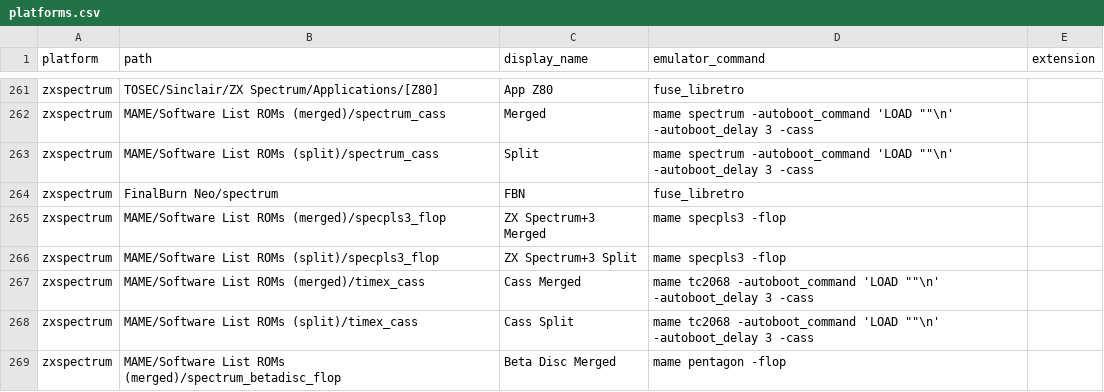
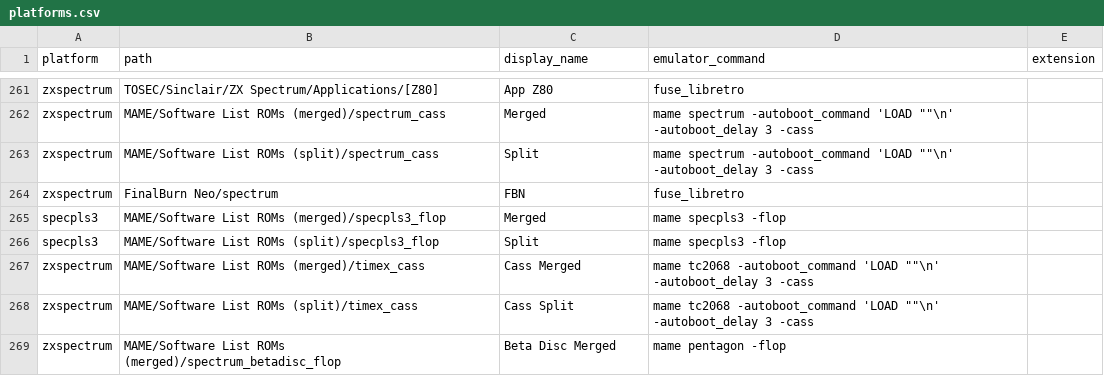
Before and after one commit to WizzardSK/gameflix, a CSV file: platforms.csv, drawn as a sheet; only a part is shown, gaps mark what is left out.

```diff
--- a/platforms.csv
+++ b/platforms.csv
@@ -264,4 +264,4 @@ zxspectrum,MAME/Software List ROMs (split)/spectrum_cass,Split,"mame spectrum -a
 zxspectrum,FinalBurn Neo/spectrum,FBN,fuse_libretro,
-zxspectrum,MAME/Software List ROMs (merged)/specpls3_flop,ZX Spectrum+3 Merged,mame specpls3 -flop,
-zxspectrum,MAME/Software List ROMs (split)/specpls3_flop,ZX Spectrum+3 Split,mame specpls3 -flop,
+specpls3,MAME/Software List ROMs (merged)/specpls3_flop,Merged,mame specpls3 -flop,
+specpls3,MAME/Software List ROMs (split)/specpls3_flop,Split,mame specpls3 -flop,
 zxspectrum,MAME/Software List ROMs (merged)/timex_cass,Cass Merged,"mame tc2068 -autoboot_command 'LOAD """"\n' -autoboot_delay 3 -cass",
```
Also changed, not shown: systems.csv.
